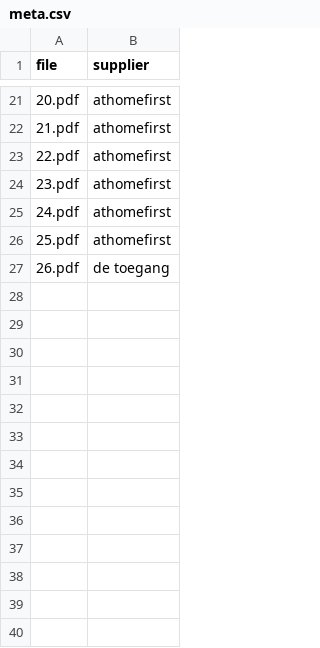
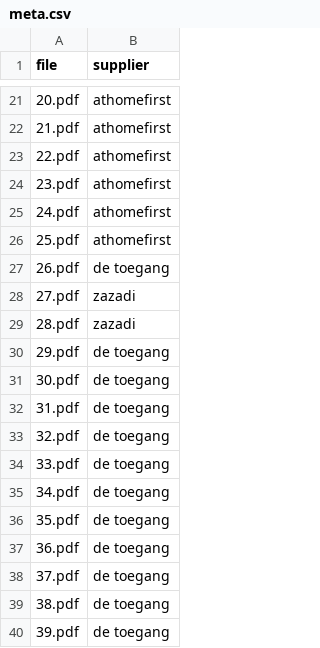
Before and after one commit to GerritLuimstra/extractor, a CSV file: inputs/meta.csv, drawn as a sheet; only a part is shown, gaps mark what is left out.

```diff
--- a/inputs/meta.csv
+++ b/inputs/meta.csv
@@ -27 +27,14 @@ file,supplier
 26.pdf,de toegang
+27.pdf,zazadi
+28.pdf,zazadi
+29.pdf,de toegang
+30.pdf,de toegang
+31.pdf,de toegang
+32.pdf,de toegang
+33.pdf,de toegang
+34.pdf,de toegang
+35.pdf,de toegang
+36.pdf,de toegang
+37.pdf,de toegang
+38.pdf,de toegang
+39.pdf,de toegang
```
Also changed, not shown: 18 other files.
